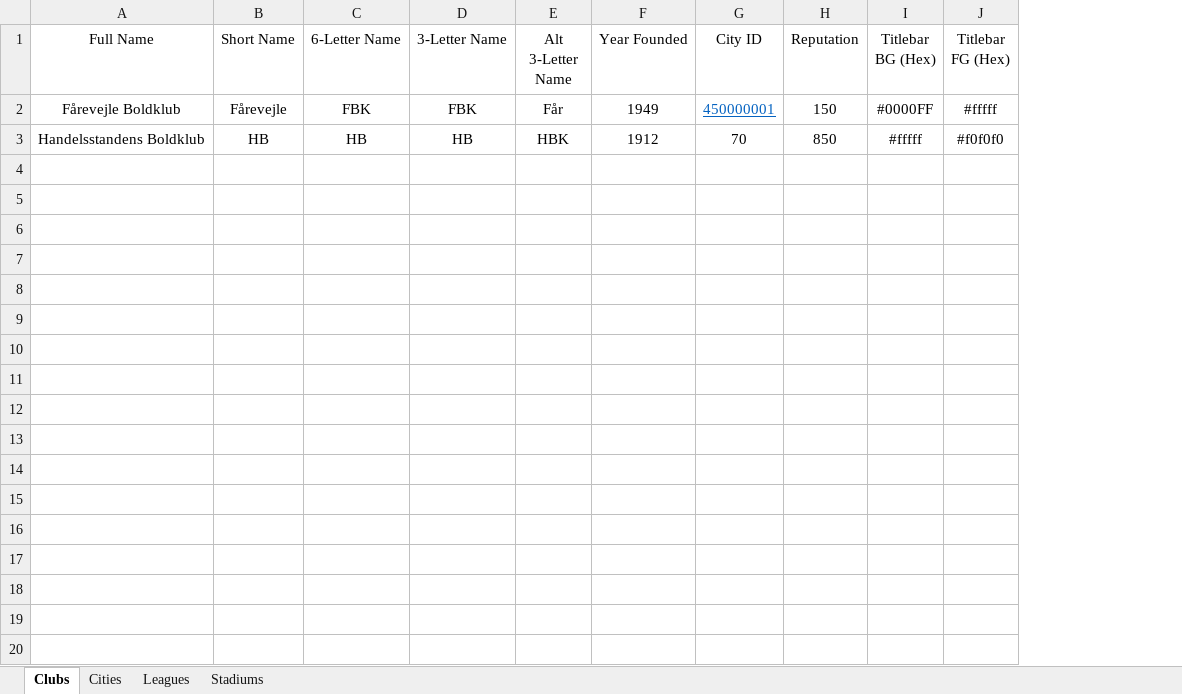
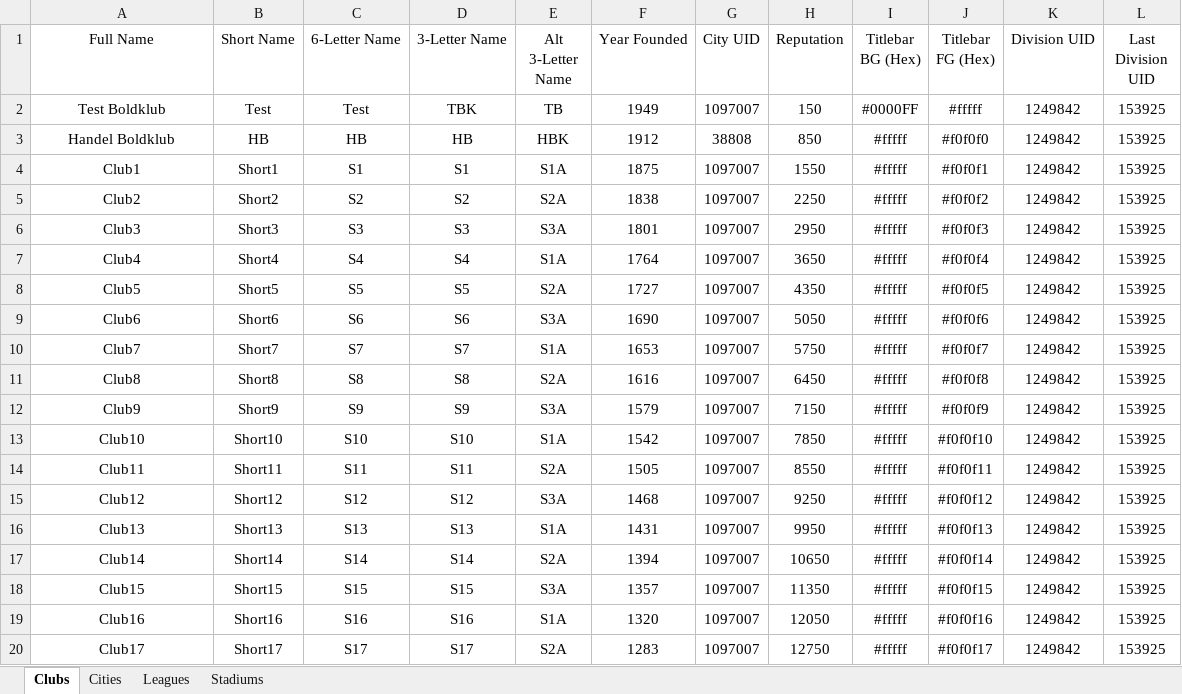
Before and after one commit to GirafiStudios/FM-XML-Club-Creator, an Excel workbook: clubs.xlsx, sheet Clubs, drawn as a sheet; only a part is shown; values as stored, in another font and other column widths than the file's, no borders; charts and pictures and table styles not drawn; removed rows and columns are numbered as before the commit, all else as after; the diff covers the shown part only; the diff names each change by its address in the sheet, - before the commit and + after, or states it on an @@ line.

```diff
--- a/clubs.xlsx (sheet Clubs)
+++ b/clubs.xlsx (sheet Clubs)
-column G (City ID), rows 2-3: 450000001 | 70
+column G (City UID), rows 2-3: 1097007 | 38808
+column K (Division UID), rows 2-3: 1249842 | 1249842
+column L (Last Division UID), rows 2-3: 153925 | 153925
-A2 (Full Name): Fårevejle Boldklub
+A2 (Full Name): Test Boldklub
-B2 (Short Name): Fårevejle
+B2 (Short Name): Test
-C2 (6-Letter Name): FBK
+C2 (6-Letter Name): Test
-D2 (3-Letter Name): FBK
+D2 (3-Letter Name): TBK
-E2 (Alt 3-Letter Name): Får
+E2 (Alt 3-Letter Name): TB
-A3 (Full Name): Handelsstandens Boldklub
+A3 (Full Name): Handel Boldklub
+row 4: Club1 | Short1 | S1 | S1 | S1A | 1875 | 1097007 | 1550 | #fffff | #f0f0f1 | 1249842 | 153925
+row 5: Club2 | Short2 | S2 | S2 | S2A | 1838 | 1097007 | 2250 | #fffff | #f0f0f2 | 1249842 | 153925
+row 6: Club3 | Short3 | S3 | S3 | S3A | 1801 | 1097007 | 2950 | #fffff | #f0f0f3 | 1249842 | 153925
+row 7: Club4 | Short4 | S4 | S4 | S1A | 1764 | 1097007 | 3650 | #fffff | #f0f0f4 | 1249842 | 153925
+row 8: Club5 | Short5 | S5 | S5 | S2A | 1727 | 1097007 | 4350 | #fffff | #f0f0f5 | 1249842 | 153925
+row 9: Club6 | Short6 | S6 | S6 | S3A | 1690 | 1097007 | 5050 | #fffff | #f0f0f6 | 1249842 | 153925
+row 10: Club7 | Short7 | S7 | S7 | S1A | 1653 | 1097007 | 5750 | #fffff | #f0f0f7 | 1249842 | 153925
+row 11: Club8 | Short8 | S8 | S8 | S2A | 1616 | 1097007 | 6450 | #fffff | #f0f0f8 | 1249842 | 153925
+row 12: Club9 | Short9 | S9 | S9 | S3A | 1579 | 1097007 | 7150 | #fffff | #f0f0f9 | 1249842 | 153925
+row 13: Club10 | Short10 | S10 | S10 | S1A | 1542 | 1097007 | 7850 | #fffff | #f0f0f10 | 1249842 | 153925
+row 14: Club11 | Short11 | S11 | S11 | S2A | 1505 | 1097007 | 8550 | #fffff | #f0f0f11 | 1249842 | 153925
+row 15: Club12 | Short12 | S12 | S12 | S3A | 1468 | 1097007 | 9250 | #fffff | #f0f0f12 | 1249842 | 153925
+row 16: Club13 | Short13 | S13 | S13 | S1A | 1431 | 1097007 | 9950 | #fffff | #f0f0f13 | 1249842 | 153925
+row 17: Club14 | Short14 | S14 | S14 | S2A | 1394 | 1097007 | 10650 | #fffff | #f0f0f14 | 1249842 | 153925
+row 18: Club15 | Short15 | S15 | S15 | S3A | 1357 | 1097007 | 11350 | #fffff | #f0f0f15 | 1249842 | 153925
+row 19: Club16 | Short16 | S16 | S16 | S1A | 1320 | 1097007 | 12050 | #fffff | #f0f0f16 | 1249842 | 153925
+row 20: Club17 | Short17 | S17 | S17 | S2A | 1283 | 1097007 | 12750 | #fffff | #f0f0f17 | 1249842 | 153925
```
Also changed, not shown: 13 added rows elsewhere in this sheet, 5 other files.
